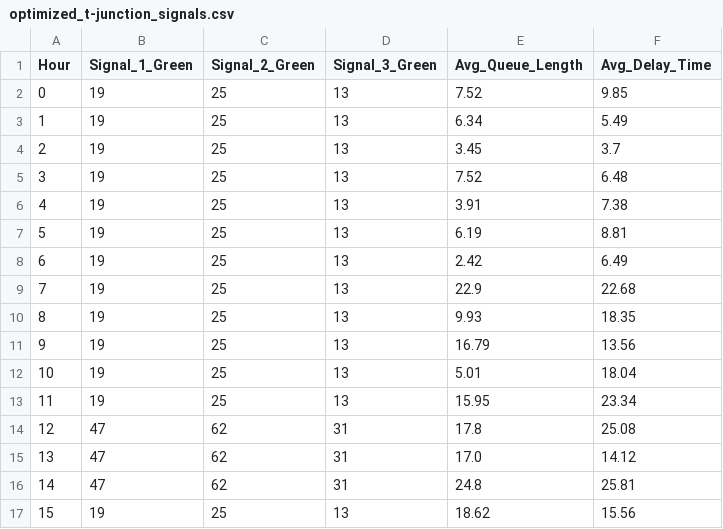
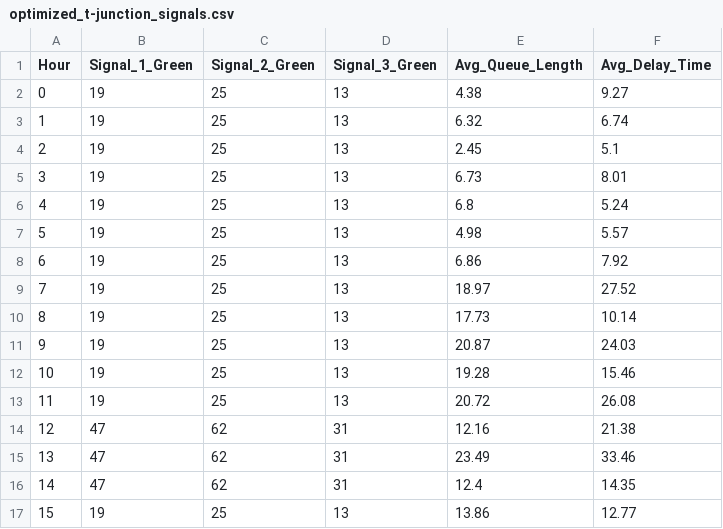
Before and after one commit to harshdeshmukh21/Optimizing-Traffic-Signal-Intersections, a CSV file: optimized_t-junction_signals.csv, drawn as a sheet; only a part is shown; the diff covers the shown part only.

```diff
--- a/optimized_t-junction_signals.csv
+++ b/optimized_t-junction_signals.csv
@@ -1,17 +1,17 @@
 Hour,Signal_1_Green,Signal_2_Green,Signal_3_Green,Avg_Queue_Length,Avg_Delay_Time
-0,19,25,13,7.52,9.85
-1,19,25,13,6.34,5.49
-2,19,25,13,3.45,3.7
-3,19,25,13,7.52,6.48
-4,19,25,13,3.91,7.38
-5,19,25,13,6.19,8.81
-6,19,25,13,2.42,6.49
-7,19,25,13,22.9,22.68
-8,19,25,13,9.93,18.35
-9,19,25,13,16.79,13.56
-10,19,25,13,5.01,18.04
-11,19,25,13,15.95,23.34
-12,47,62,31,17.8,25.08
-13,47,62,31,17.0,14.12
-14,47,62,31,24.8,25.81
-15,19,25,13,18.62,15.56
+0,19,25,13,4.38,9.27
+1,19,25,13,6.32,6.74
+2,19,25,13,2.45,5.1
+3,19,25,13,6.73,8.01
+4,19,25,13,6.8,5.24
+5,19,25,13,4.98,5.57
+6,19,25,13,6.86,7.92
+7,19,25,13,18.97,27.52
+8,19,25,13,17.73,10.14
+9,19,25,13,20.87,24.03
+10,19,25,13,19.28,15.46
+11,19,25,13,20.72,26.08
+12,47,62,31,12.16,21.38
+13,47,62,31,23.49,33.46
+14,47,62,31,12.4,14.35
+15,19,25,13,13.86,12.77
```
Also changed, not shown: 16 edited cells elsewhere in this file, 9 other files.
